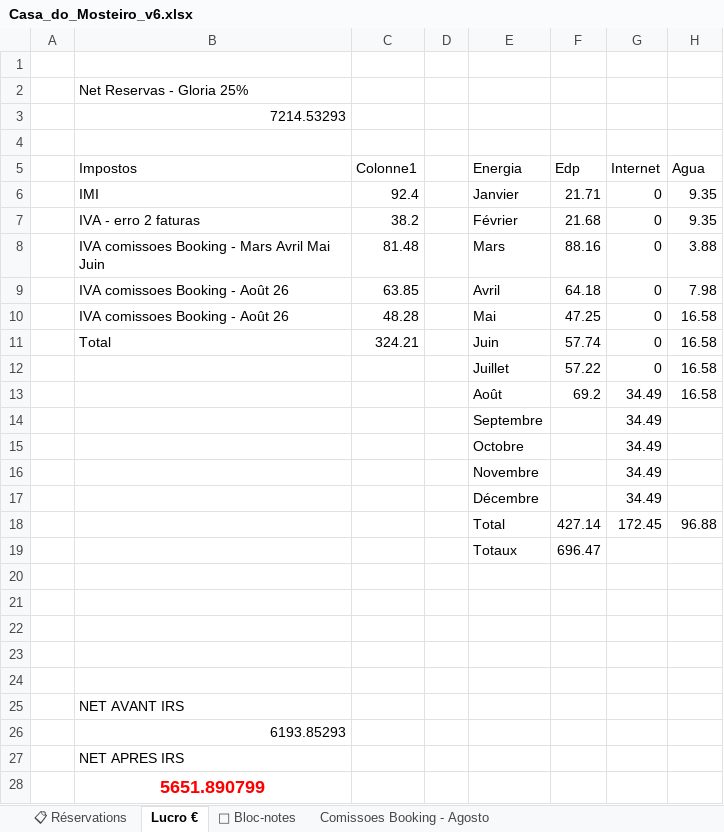
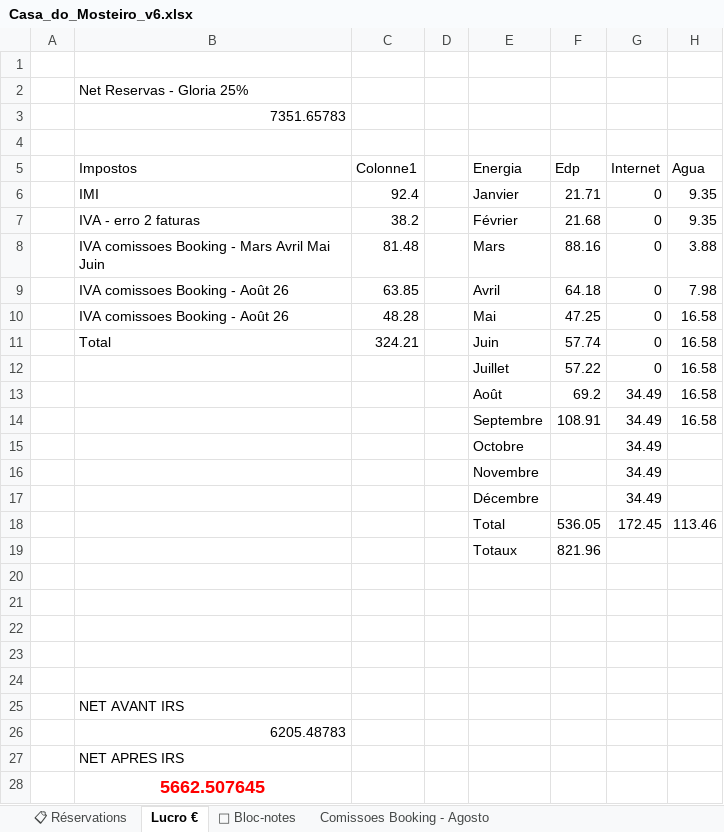
Before and after one commit to Trick75014/casadomosteiro1, an Excel workbook: Casa_do_Mosteiro_v6.xlsx, sheet Lucro €, drawn as a sheet; values as stored, in another font and other column widths than the file's, no borders; table styles not drawn; the diff names each change by its address in the sheet, - before the commit and + after, or states it on an @@ line.

```diff
--- a/Casa_do_Mosteiro_v6.xlsx (sheet Lucro €)
+++ b/Casa_do_Mosteiro_v6.xlsx (sheet Lucro €)
-B3 (Impostos): 7214.53293
+B3 (Impostos): 7351.65783
-F14 (Edp): (empty)
+F14 (Edp): 108.91
-H14 (Agua): (empty)
+H14 (Agua): 16.58
-F18 (Edp): 427.14
+F18 (Edp): 536.05
-H18 (Agua): 96.88
+H18 (Agua): 113.46
-F19 (Edp): 696.47
+F19 (Edp): 821.96
-B26 (Impostos): 6193.85293
+B26 (Impostos): 6205.48783
-B28 (Impostos): 5651.890799
+B28 (Impostos): 5662.507645
```
Also changed, not shown: sheet 📋 Réservations.
